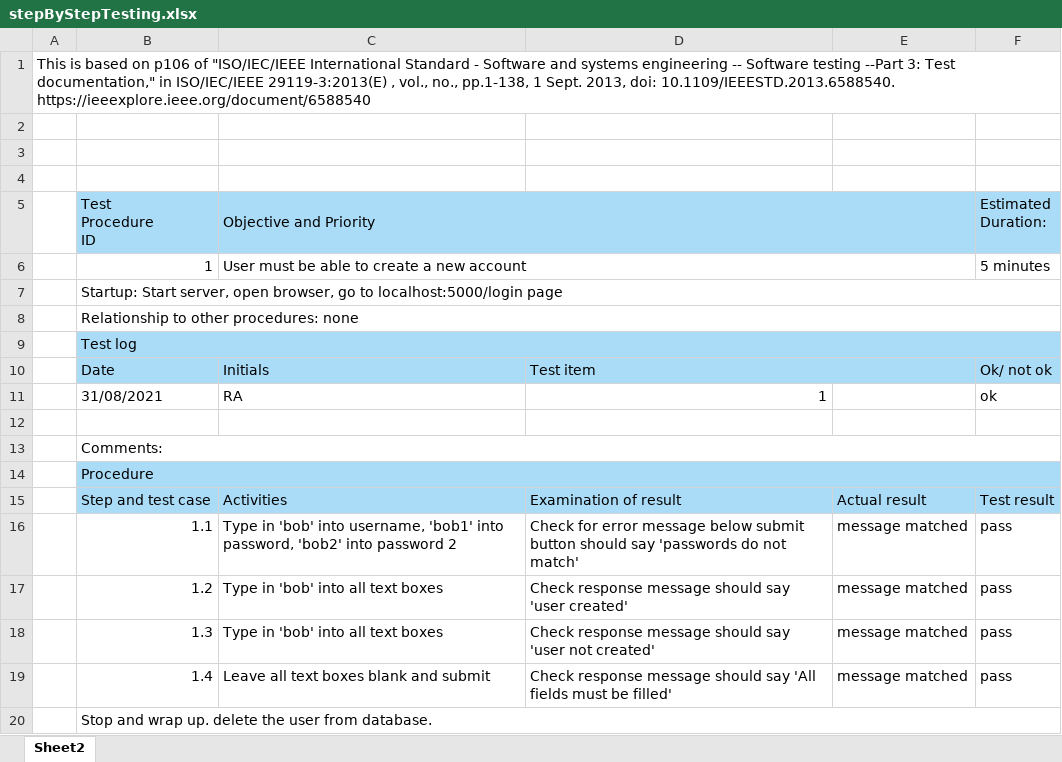
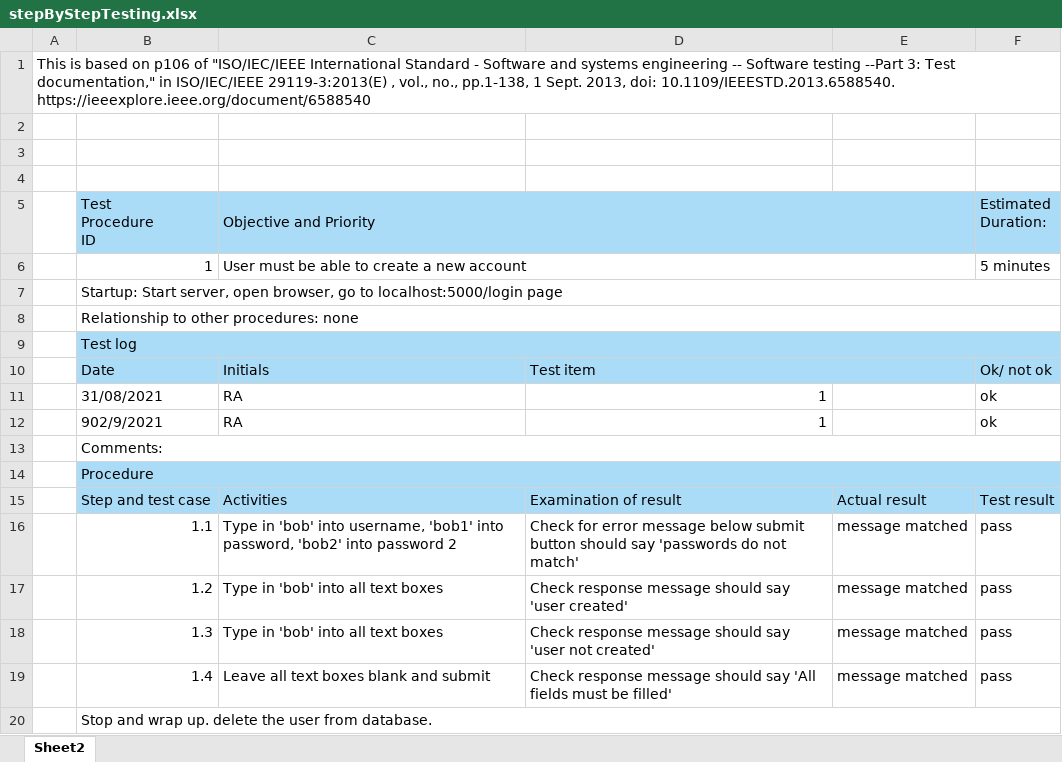
Before and after one commit to robaldis/calorieCounter, an Excel workbook: stepByStepTesting.xlsx, sheet Sheet2, drawn as a sheet; values as stored, in another font and other column widths than the file's, no borders; the diff names each change by its address in the sheet, - before the commit and + after, or states it on an @@ line.

Commit message:
test: user sign in

```diff
--- a/stepByStepTesting.xlsx (sheet Sheet2)
+++ b/stepByStepTesting.xlsx (sheet Sheet2)
-row 12: (empty)
+row 12:  | 902/9/2021 | RA | 1 |  | ok
```
